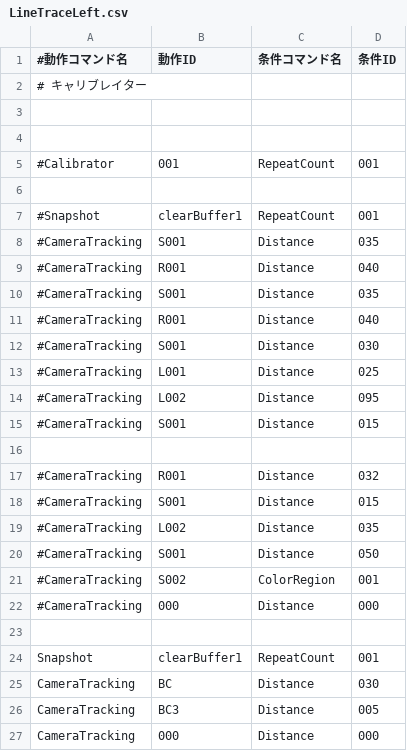
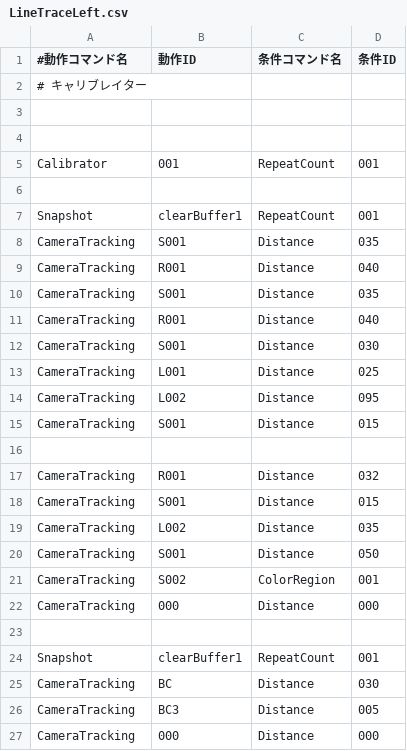
Before and after one commit to KatLab-MiyazakiUniv/etrobocon2026, a CSV file: datafiles/commands/Area/LineTraceLeft.csv, drawn as a sheet.

```diff
--- a/datafiles/commands/Area/LineTraceLeft.csv
+++ b/datafiles/commands/Area/LineTraceLeft.csv
@@ -4,20 +4,20 @@
 
-#Calibrator,001,RepeatCount,001
+Calibrator,001,RepeatCount,001
 
-#Snapshot,clearBuffer1,RepeatCount,001
-#CameraTracking,S001,Distance,035
-#CameraTracking,R001,Distance,040
-#CameraTracking,S001,Distance,035
-#CameraTracking,R001,Distance,040
-#CameraTracking,S001,Distance,030
-#CameraTracking,L001,Distance,025
-#CameraTracking,L002,Distance,095
-#CameraTracking,S001,Distance,015
+Snapshot,clearBuffer1,RepeatCount,001
+CameraTracking,S001,Distance,035
+CameraTracking,R001,Distance,040
+CameraTracking,S001,Distance,035
+CameraTracking,R001,Distance,040
+CameraTracking,S001,Distance,030
+CameraTracking,L001,Distance,025
+CameraTracking,L002,Distance,095
+CameraTracking,S001,Distance,015
 
-#CameraTracking,R001,Distance,032
-#CameraTracking,S001,Distance,015
-#CameraTracking,L002,Distance,035
-#CameraTracking,S001,Distance,050
-#CameraTracking,S002,ColorRegion,001
-#CameraTracking,000,Distance,000
+CameraTracking,R001,Distance,032
+CameraTracking,S001,Distance,015
+CameraTracking,L002,Distance,035
+CameraTracking,S001,Distance,050
+CameraTracking,S002,ColorRegion,001
+CameraTracking,000,Distance,000
 
```
Also changed, not shown: datafiles/commands/Area/LineTraceRight.csv, datafiles/commands/Motions/CameraTracking.csv, 3 other files.
